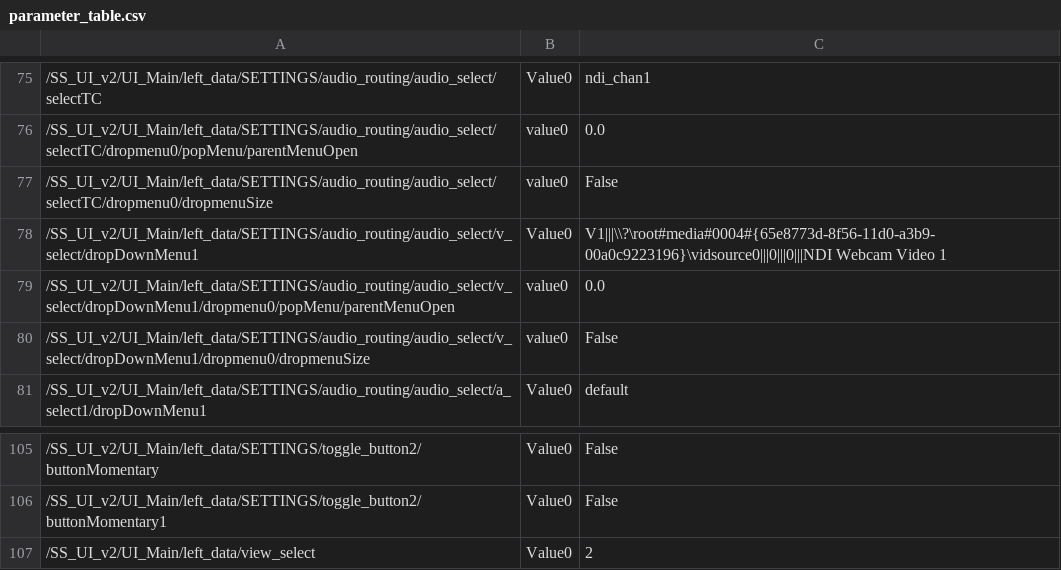
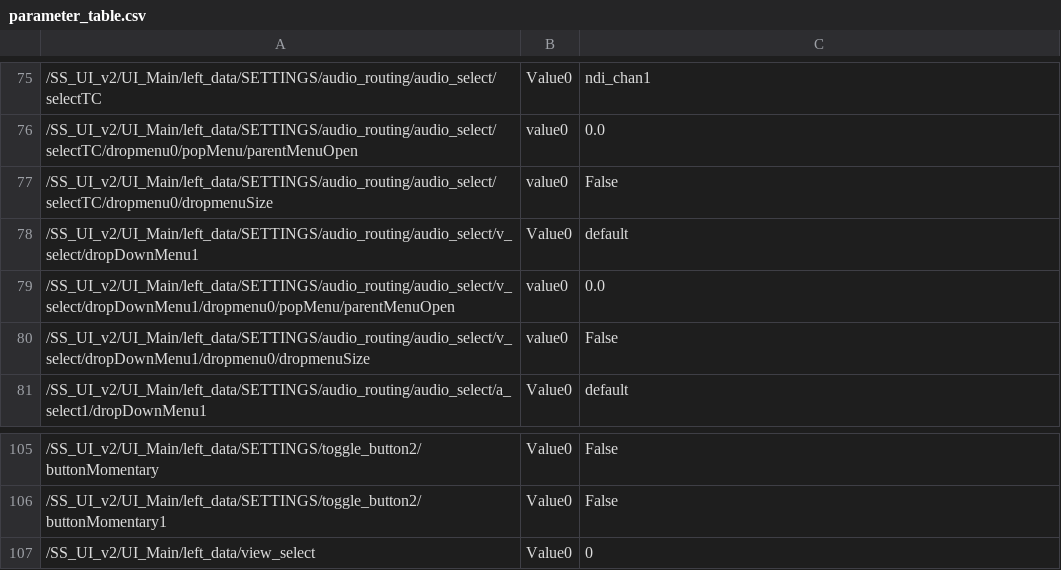
Before and after one commit to fragment-nine/Show-Saver, a CSV file: lib/SS_UI_v2/UI_Main/parameter_save/parameter_table.csv, drawn as a sheet; only a part is shown, gaps mark what is left out.

Commit message:
Update parameter_table.csv

```diff
--- a/lib/SS_UI_v2/UI_Main/parameter_save/parameter_table.csv
+++ b/lib/SS_UI_v2/UI_Main/parameter_save/parameter_table.csv
@@ -77,3 +77,3 @@
 "/SS_UI_v2/UI_Main/left_data/SETTINGS/audio_routing/audio_select/selectTC/dropmenu0/dropmenuSize","value0","False"
-"/SS_UI_v2/UI_Main/left_data/SETTINGS/audio_routing/audio_select/v_select/dropDownMenu1","Value0","V1|||\\?\root#media#0004#{65e8773d-8f56-11d0-a3b9-00a0c9223196}\vidsource0|||0|||0|||NDI Webcam Video 1"
+"/SS_UI_v2/UI_Main/left_data/SETTINGS/audio_routing/audio_select/v_select/dropDownMenu1","Value0","default"
 "/SS_UI_v2/UI_Main/left_data/SETTINGS/audio_routing/audio_select/v_select/dropDownMenu1/dropmenu0/popMenu/parentMenuOpen","value0","0.0"
@@ -106,2 +106,2 @@
 "/SS_UI_v2/UI_Main/left_data/SETTINGS/toggle_button2/buttonMomentary1","Value0","False"
-"/SS_UI_v2/UI_Main/left_data/view_select","Value0","2"
+"/SS_UI_v2/UI_Main/left_data/view_select","Value0","0"
```
